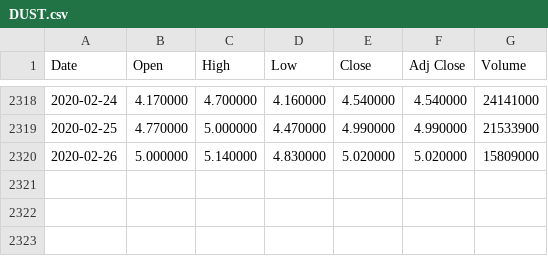
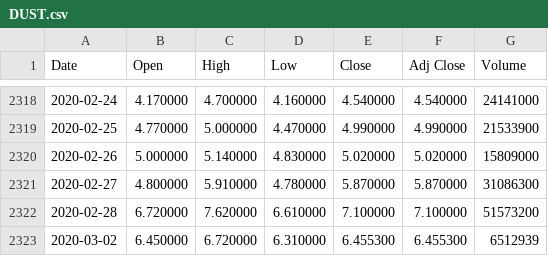
Before and after one commit to Bemaximus/stock-market-prediction, a CSV file: data/DUST.csv, drawn as a sheet; only a part is shown, gaps mark what is left out.

```diff
--- a/data/DUST.csv
+++ b/data/DUST.csv
@@ -2320 +2320,4 @@ Date,Open,High,Low,Close,Adj Close,Volume
 2020-02-26,5.000000,5.140000,4.830000,5.020000,5.020000,15809000
+2020-02-27,4.800000,5.910000,4.780000,5.870000,5.870000,31086300
+2020-02-28,6.720000,7.620000,6.610000,7.100000,7.100000,51573200
+2020-03-02,6.450000,6.720000,6.310000,6.455300,6.455300,6512939
```
Also changed, not shown: data/AAPL.csv, data/JDST.csv, 7 other files.
